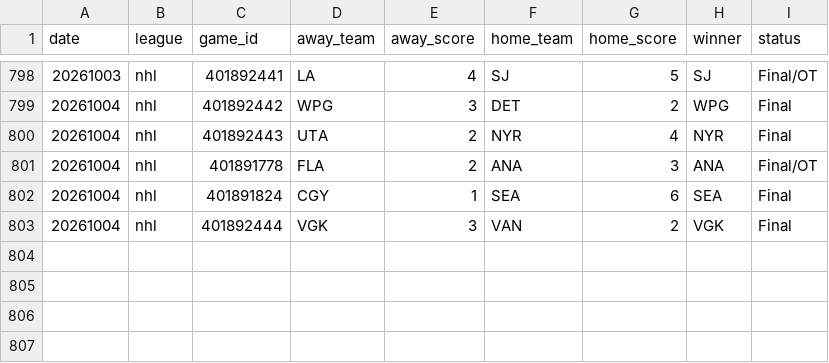
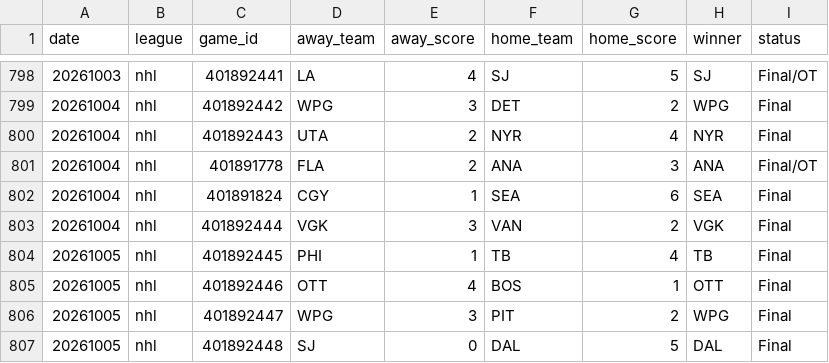
Before and after one commit to AlexJF12/sports-win-index, a CSV file: data/nhl/2026/nhl_scores_2026.csv, drawn as a sheet; only a part is shown, gaps mark what is left out.

```diff
--- a/data/nhl/2026/nhl_scores_2026.csv
+++ b/data/nhl/2026/nhl_scores_2026.csv
@@ -803 +803,5 @@ date,league,game_id,away_team,away_score,home_team,home_score,winner,status
 20261004,nhl,401892444,VGK,3,VAN,2,VGK,Final
+20261005,nhl,401892445,PHI,1,TB,4,TB,Final
+20261005,nhl,401892446,OTT,4,BOS,1,OTT,Final
+20261005,nhl,401892447,WPG,3,PIT,2,WPG,Final
+20261005,nhl,401892448,SJ,0,DAL,5,DAL,Final
```
Also changed, not shown: data/mlb/2026/mlb_scores_2026.csv, data/nfl/2026/nfl_scores_2026.csv, 8 other files.
